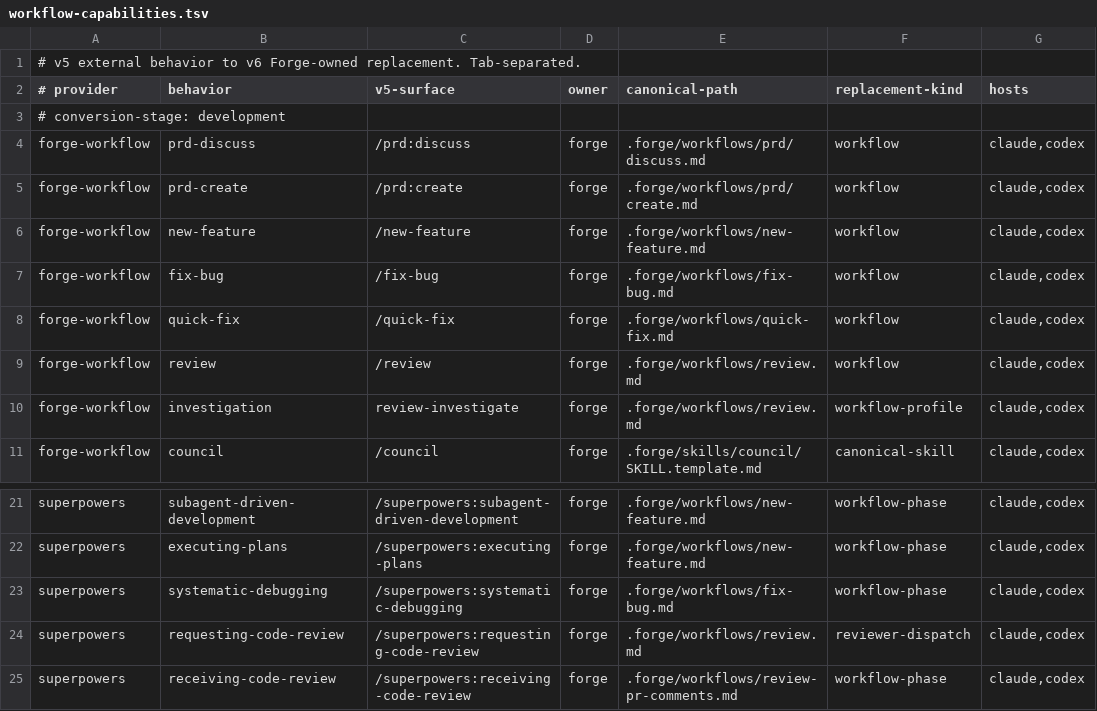
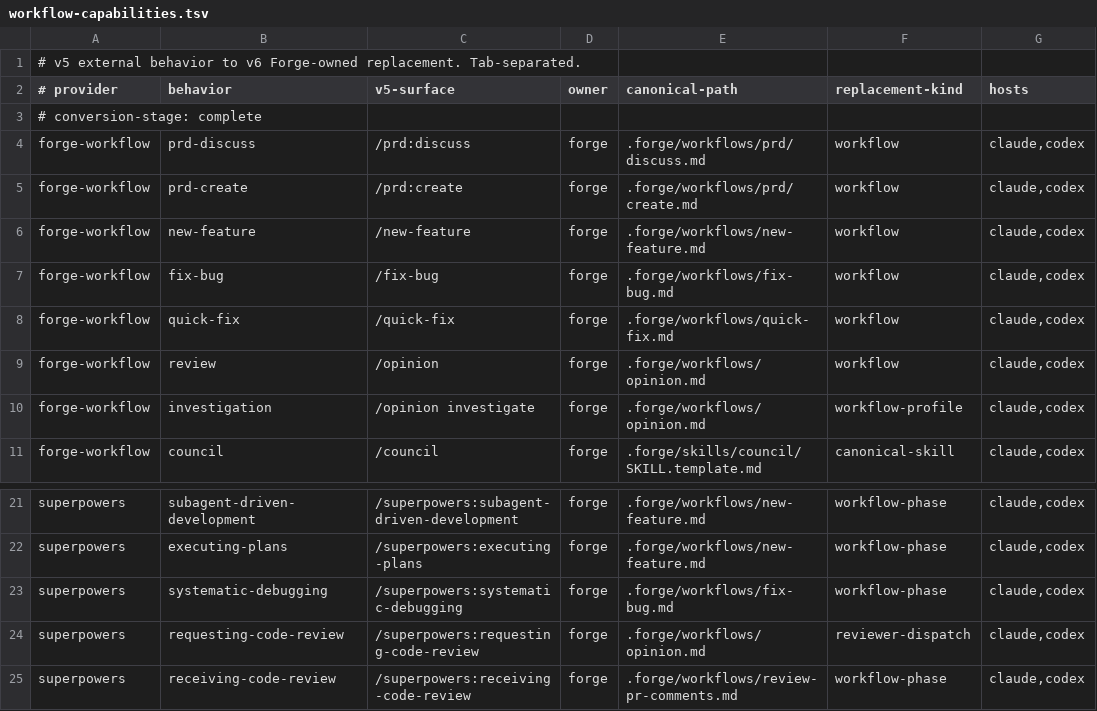
Before and after one commit to pablomarin/claude-codex-forge, a TSV file: manifests/workflow-capabilities.tsv, drawn as a sheet; only a part is shown, gaps mark what is left out.

```diff
--- a/manifests/workflow-capabilities.tsv
+++ b/manifests/workflow-capabilities.tsv
@@ -2,3 +2,3 @@
 # provider	behavior	v5-surface	owner	canonical-path	replacement-kind	hosts
-# conversion-stage: development
+# conversion-stage: complete
 forge-workflow	prd-discuss	/prd:discuss	forge	.forge/workflows/prd/discuss.md	workflow	claude,codex
@@ -8,4 +8,4 @@ forge-workflow	fix-bug	/fix-bug	forge	.forge/workflows/fix-bug.md	workflow	claud
 forge-workflow	quick-fix	/quick-fix	forge	.forge/workflows/quick-fix.md	workflow	claude,codex
-forge-workflow	review	/review	forge	.forge/workflows/review.md	workflow	claude,codex
-forge-workflow	investigation	review-investigate	forge	.forge/workflows/review.md	workflow-profile	claude,codex
+forge-workflow	review	/opinion	forge	.forge/workflows/opinion.md	workflow	claude,codex
+forge-workflow	investigation	/opinion investigate	forge	.forge/workflows/opinion.md	workflow-profile	claude,codex
 forge-workflow	council	/council	forge	.forge/skills/council/SKILL.template.md	canonical-skill	claude,codex
@@ -23,3 +23,3 @@ superpowers	executing-plans	/superpowers:executing-plans	forge	.forge/workflows/
 superpowers	systematic-debugging	/superpowers:systematic-debugging	forge	.forge/workflows/fix-bug.md	workflow-phase	claude,codex
-superpowers	requesting-code-review	/superpowers:requesting-code-review	forge	.forge/workflows/review.md	reviewer-dispatch	claude,codex
+superpowers	requesting-code-review	/superpowers:requesting-code-review	forge	.forge/workflows/opinion.md	reviewer-dispatch	claude,codex
 superpowers	receiving-code-review	/superpowers:receiving-code-review	forge	.forge/workflows/review-pr-comments.md	workflow-phase	claude,codex
```
Also changed, not shown: manifests/managed-v6.tsv, 34 other files.
